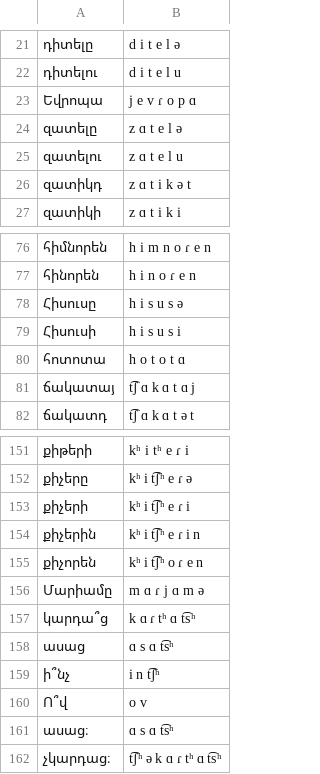
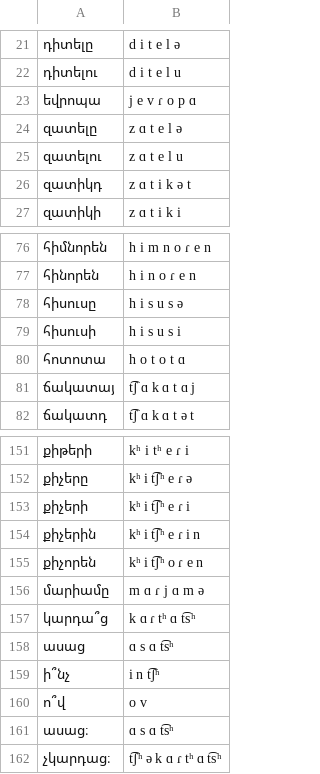
Before and after one commit to jhdeov/armenian-intonation, a TSV file: word-pronunciations-EA.tsv, drawn as a sheet; only a part is shown, gaps mark what is left out.

Commit message:
lowercased a few entries

```diff
--- a/word-pronunciations-EA.tsv
+++ b/word-pronunciations-EA.tsv
@@ -22,3 +22,3 @@
 դիտելու	d i t e l u
-Եվրոպա	j e v ɾ o p ɑ
+եվրոպա	j e v ɾ o p ɑ
 զատելը	z ɑ t e l ə
@@ -77,4 +77,4 @@
 հինորեն	h i n o ɾ e n
-Հիսուսը	h i s u s ə
-Հիսուսի	h i s u s i
+հիսուսը	h i s u s ə
+հիսուսի	h i s u s i
 հոտոտա	h o t o t ɑ
@@ -155,3 +155,3 @@
 քիչորեն	kʰ i t͡ʃʰ o ɾ e n
-Մարիամը	m ɑ ɾ j ɑ m ə
+մարիամը	m ɑ ɾ j ɑ m ə
 կարդա՞ց	k ɑ ɾ tʰ ɑ t͡sʰ
@@ -159,3 +159,3 @@
 ի՞նչ	i n t͡ʃʰ
-Ո՞վ	o v
+ո՞վ	o v
 ասաց։	ɑ s ɑ t͡sʰ
```
Also changed, not shown: word-pronunciations-WA.tsv, 2 other files.
